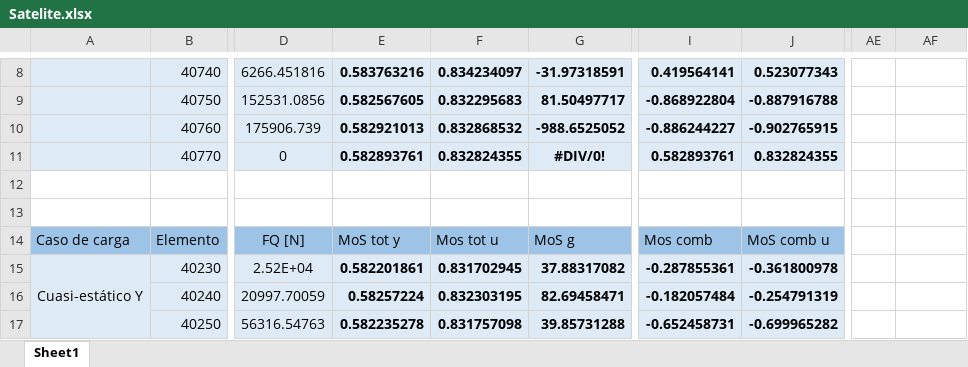
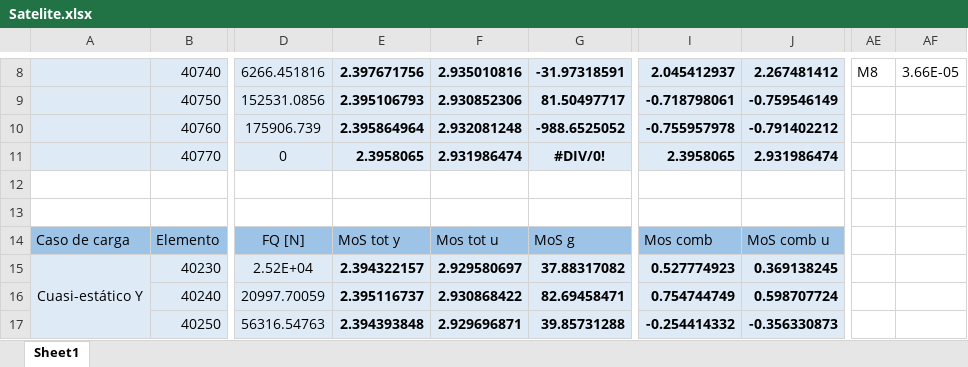
Before and after one commit to temisAP/Practica2_EUE, an Excel workbook: Satelite/Satelite.xlsx, sheet Sheet1, drawn as a sheet; only a part is shown, gaps mark what is left out; values as stored, in another font and other column widths than the file's, no borders; conditional formats not drawn; the diff covers the shown part only; the diff names each change by its address in the sheet, - before the commit and + after, or states it on an @@ line.

```diff
--- a/Satelite/Satelite.xlsx (sheet Sheet1)
+++ b/Satelite/Satelite.xlsx (sheet Sheet1)
-E8: 0.583763216
+E8: 2.397671756
-F8: 0.834234097
+F8: 2.935010816
-I8: 0.419564141
+I8: 2.045412937
-J8: 0.523077343
+J8: 2.267481412
-AE8: (empty)
+AE8: M8
-AF8: (empty)
+AF8: 3.66E-05
-E9: 0.582567605
+E9: 2.395106793
-F9: 0.832295683
+F9: 2.930852306
-I9: -0.868922804
+I9: -0.718798061
-J9: -0.887916788
+J9: -0.759546149
-E10: 0.582921013
+E10: 2.395864964
-F10: 0.832868532
+F10: 2.932081248
-I10: -0.886244227
+I10: -0.755957978
-J10: -0.902765915
+J10: -0.791402212
-E11: 0.582893761
+E11: 2.3958065
-F11: 0.832824355
+F11: 2.931986474
-I11: 0.582893761
+I11: 2.3958065
-J11: 0.832824355
+J11: 2.931986474
-E15: 0.582201861
+E15: 2.394322157
-F15: 0.831702945
+F15: 2.929580697
-I15: -0.287855361
+I15: 0.527774923
-J15: -0.361800978
+J15: 0.369138245
-E16: 0.58257224
+E16: 2.395116737
-F16: 0.832303195
+F16: 2.930868422
-I16: -0.182057484
+I16: 0.754744749
-J16: -0.254791319
+J16: 0.598707724
-E17: 0.582235278
+E17: 2.394393848
-F17: 0.831757098
+F17: 2.929696871
-I17: -0.652458731
+I17: -0.254414332
-J17: -0.699965282
+J17: -0.356330873
```
Also changed, not shown: 10 added rows, 10 removed rows, 297 edited cells and cell formats elsewhere in this sheet, 10 other files.
